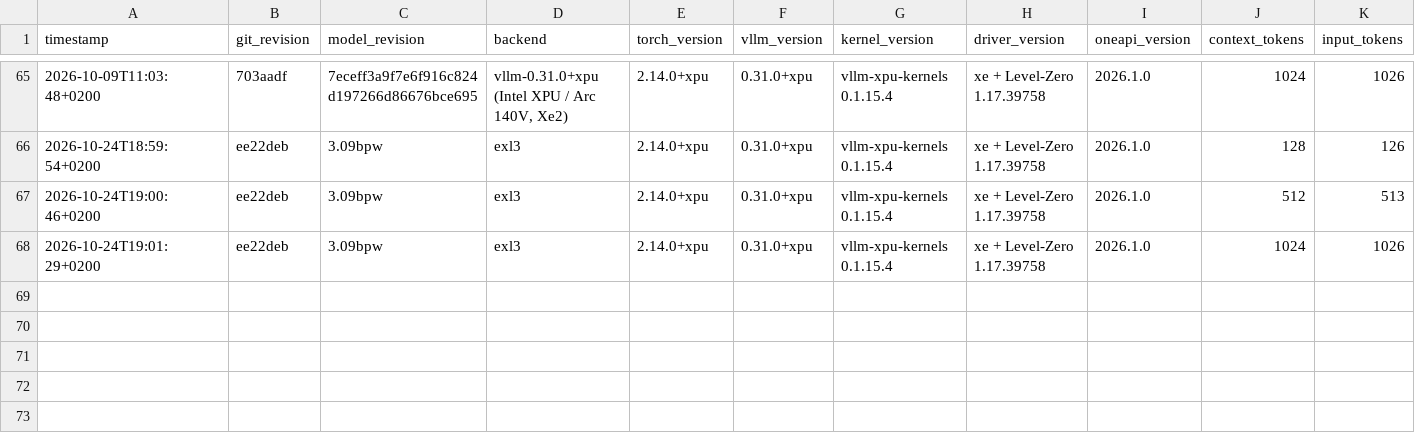
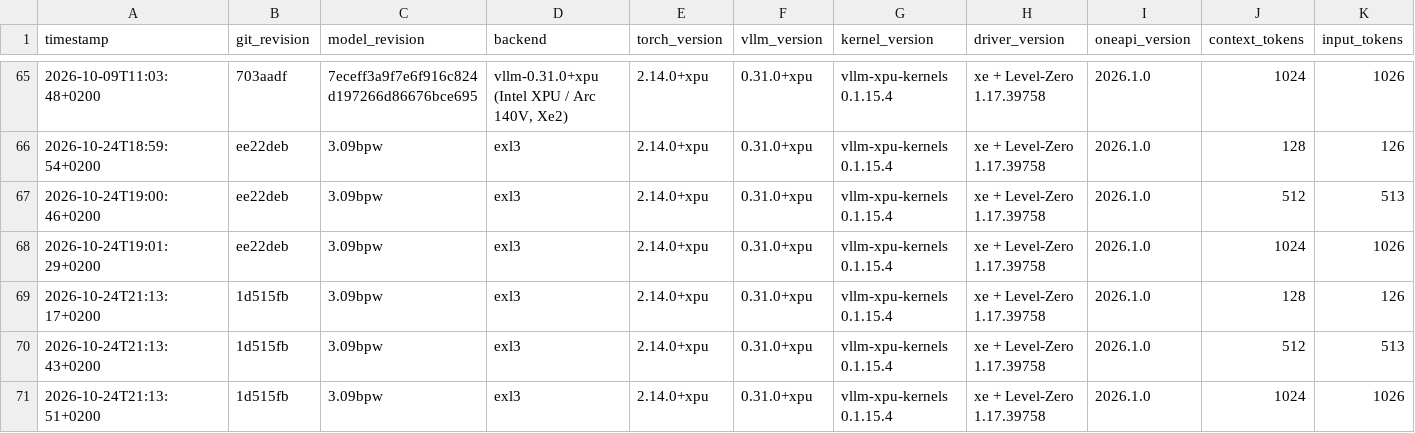
Before and after one commit to alpha2beta/vllm.xpu, a CSV file: results.csv, drawn as a sheet; only a part is shown, gaps mark what is left out; rows hold the shown columns only; the diff names each change by its address in the sheet, - before the commit and + after, or states it on an @@ line.

Commit message:
bench(moe): add Phase 4 eager r6+P4-01 serving rows (128/512/1024 in, 32 out)
Serving baseline on port 8002 after P4-01 with the r6 artifact.

decode (32 tok out): 16.07 / 15.98 / 15.89 tok/s  vs Gate 3 4.69 / 5.66 / 4.83
                     -> 3.43x / 2.82x / 3.29x
prefill:             78.69 / 138.41 / 165.37 tok/s vs 42.71 / 76.41 / 88.28 -> ~1.8x
TTFT:                1.60 / 3.71 / 6.20 s           vs 2.95 / 6.71 / 11.62 s
end-to-end:          3.59 / 5.71 / 8.22 s           vs 9.77 / 12.37 / 18.24 s

Attribution (complete):
- artifact: _C.so sha256 d8c1e7ac  (r6, -DEXL3_ALL_CODEBOOKS)
- exl3xpu@42eae4c  P4-01 zero-copy exec cache + single-token decode fast path
- vllm.xpu@1d515fb  (this commit is its child)
- Gate 3 rows ran on r5 (0380e452), which lacked (4,1)/(6,1) ESIMD support
  and fell back to Triton reconstruct+GEMM; r6 restores it.

```diff
--- a/results.csv
+++ b/results.csv
+row 69: 2026-10-24T21:13:17+0200 | 1d515fb | 3.09bpw | exl3 | 2.14.0+xpu | 0.31.0+xpu | vllm-xpu-kernels 0.1.15.4 | xe + Level-Zero 1.17.39758 | 2026.1.0 | 128 | 126
+row 70: 2026-10-24T21:13:43+0200 | 1d515fb | 3.09bpw | exl3 | 2.14.0+xpu | 0.31.0+xpu | vllm-xpu-kernels 0.1.15.4 | xe + Level-Zero 1.17.39758 | 2026.1.0 | 512 | 513
+row 71: 2026-10-24T21:13:51+0200 | 1d515fb | 3.09bpw | exl3 | 2.14.0+xpu | 0.31.0+xpu | vllm-xpu-kernels 0.1.15.4 | xe + Level-Zero 1.17.39758 | 2026.1.0 | 1024 | 1026
```
Also changed, not shown: 1 other file.
